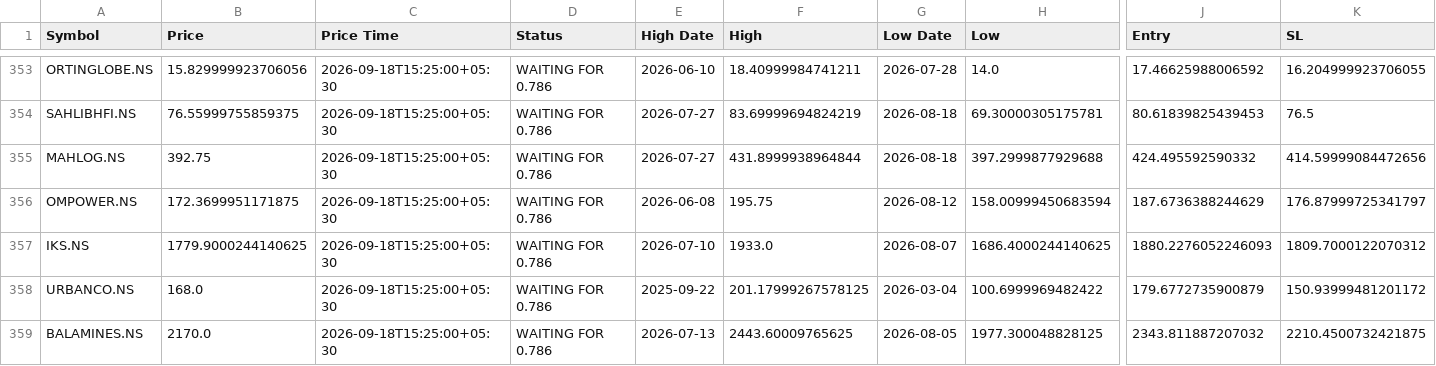
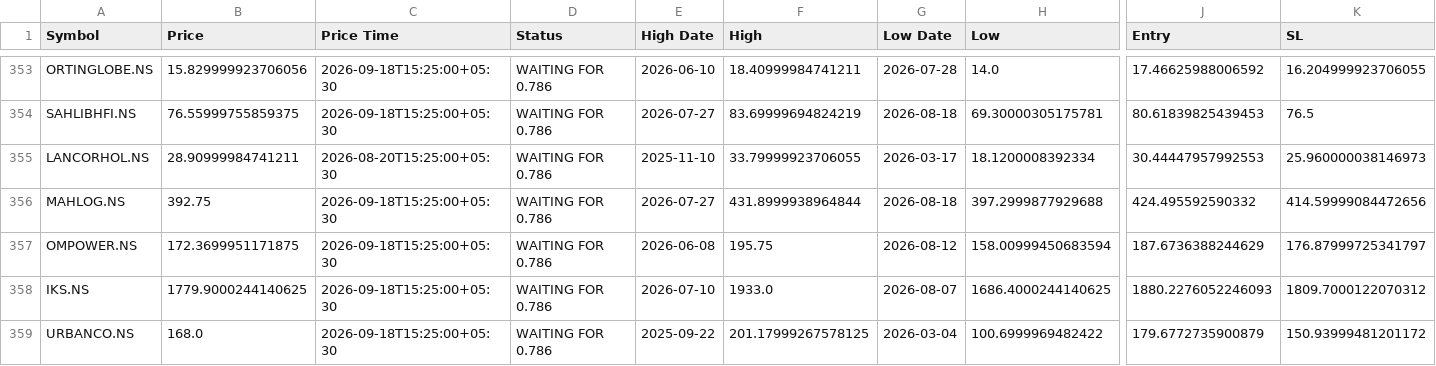
Before and after one commit to adesh-dhandre/fibedge786, a CSV file: FIBEDGE_BEST_OPPORTUNITIES_V3.csv, drawn as a sheet; only a part is shown, gaps mark what is left out; the shorter side is filled out with more unchanged rows; rows hold the shown columns only; the diff names each change by its address in the sheet, - before the commit and + after, or states it on an @@ line.

Commit message:
Auto refresh FibEdge quality data

```diff
--- a/FIBEDGE_BEST_OPPORTUNITIES_V3.csv
+++ b/FIBEDGE_BEST_OPPORTUNITIES_V3.csv
+row 355: LANCORHOL.NS | 28.90999984741211 | 2026-08-20T15:25:00+05:30 | WAITING FOR 0.786 | 2025-11-10 | 33.79999923706055 | 2026-03-17 | 18.1200008392334 | 30.44447957992553 | 25.960000038146973
```
Also changed, not shown: FIBEDGE_LATEST_SIGNALS.csv, FIBEDGE_TOP_CURRENT_SETUPS.csv.
